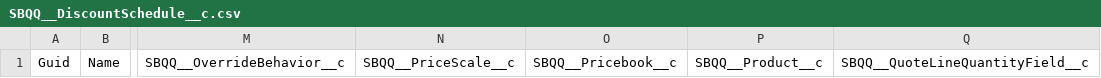
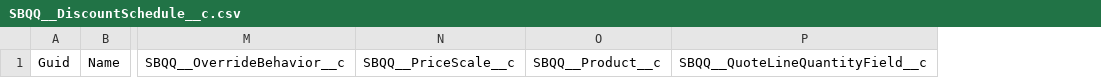
Before and after one commit to blewisprodly/Training, a CSV file: SBQQ__DiscountSchedule__c.csv, drawn as a sheet; only a part is shown, gaps mark what is left out; the diff names each change by its address in the sheet, - before the commit and + after, or states it on an @@ line.

```diff
--- a/SBQQ__DiscountSchedule__c.csv
+++ b/SBQQ__DiscountSchedule__c.csv
-column O, row 1: SBQQ__Pricebook__c
```
Also changed, not shown: OpportunityLineItem.csv, SBQQ__PriceSchedule__c.csv, 5 other files.
